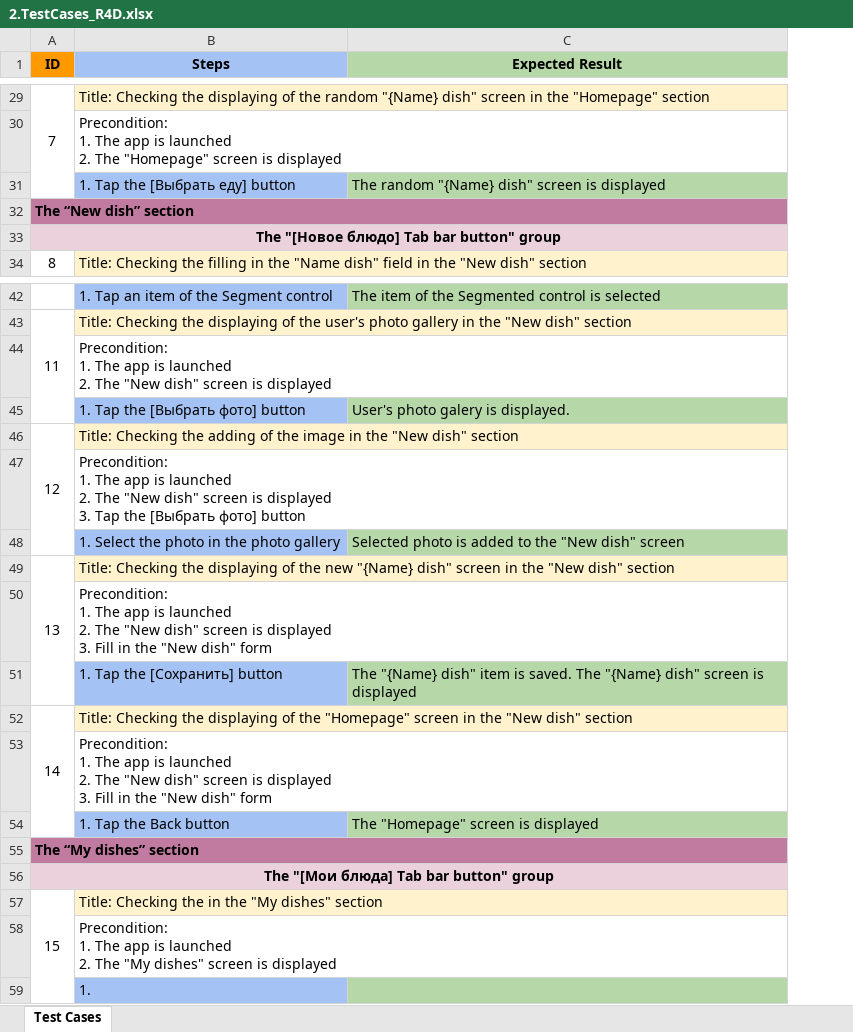
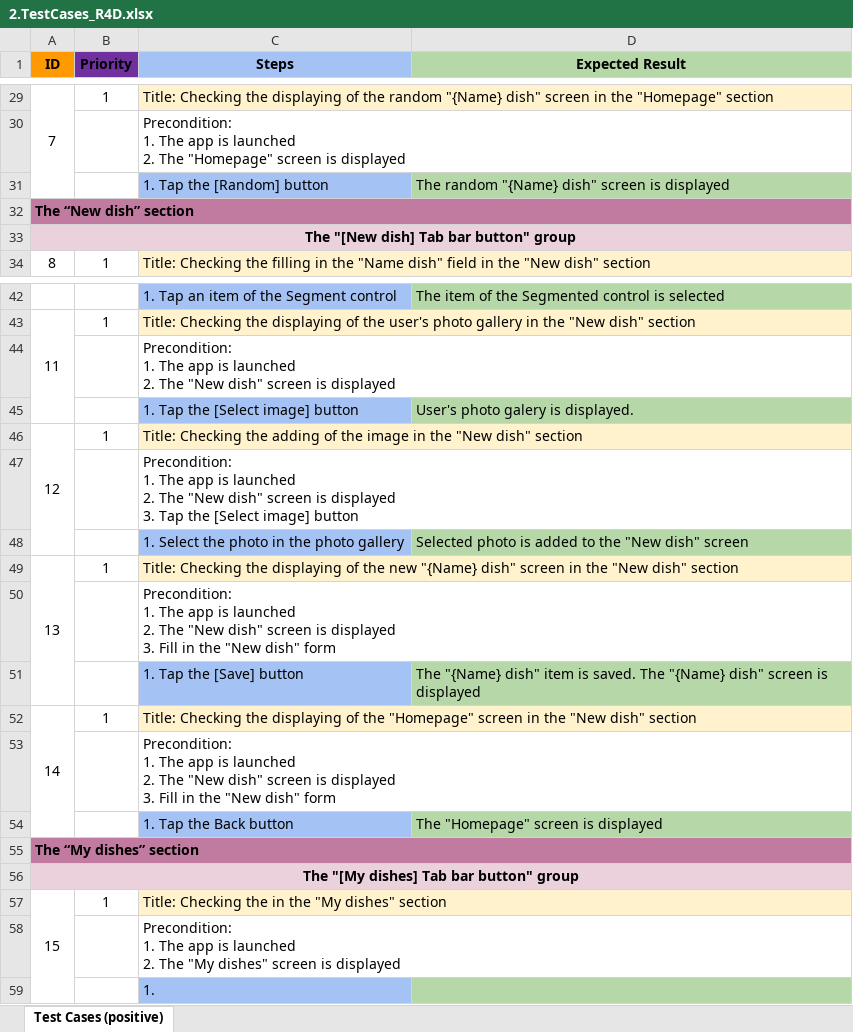
Before and after one commit to Aim-01/Random4Dinner, an Excel workbook: TestDocs/2.TestCases_R4D.xlsx, sheet Test Cases (positive), drawn as a sheet; only a part is shown, gaps mark what is left out; values as stored, in another font and other column widths than the file's, no borders; addresses are those after the commit; the diff covers the shown part only; the diff names each change by its address in the sheet, - before the commit and + after, or states it on an @@ line.

Commit message:
updating Test Plan

```diff
--- a/TestDocs/2.TestCases_R4D.xlsx (sheet Test Cases (positive))
+++ b/TestDocs/2.TestCases_R4D.xlsx (sheet Test Cases (positive))
-sheet tab: Test Cases
+sheet tab: Test Cases (positive)
+column B (Priority), rows 29-34: 1 |  |  |  |  | 1; rows 43-57: 1 |  |  | 1 |  |  | 1 |  |  | 1 |  |  |  |  | 1
-C31 (Steps): 1. Tap the [Выбрать еду] button
+C31 (Steps): 1. Tap the [Random] button
-A33 (ID): The "[Новое блюдо] Tab bar button" group
+A33 (ID): The "[New dish] Tab bar button" group
-C45 (Steps): 1. Tap the [Выбрать фото] button
+C45 (Steps): 1. Tap the [Select image] button
-C47 (Steps): …Tap the [Выбрать фото] button
+C47 (Steps): …Tap the [Select image] button
-C51 (Steps): 1. Tap the [Сохранить] button
+C51 (Steps): 1. Tap the [Save] button
-A56 (ID): The "[Мои блюда] Tab bar button" group
+A56 (ID): The "[My dishes] Tab bar button" group
```
Also changed, not shown: 10 edited cells elsewhere in this sheet, 8 other files.
